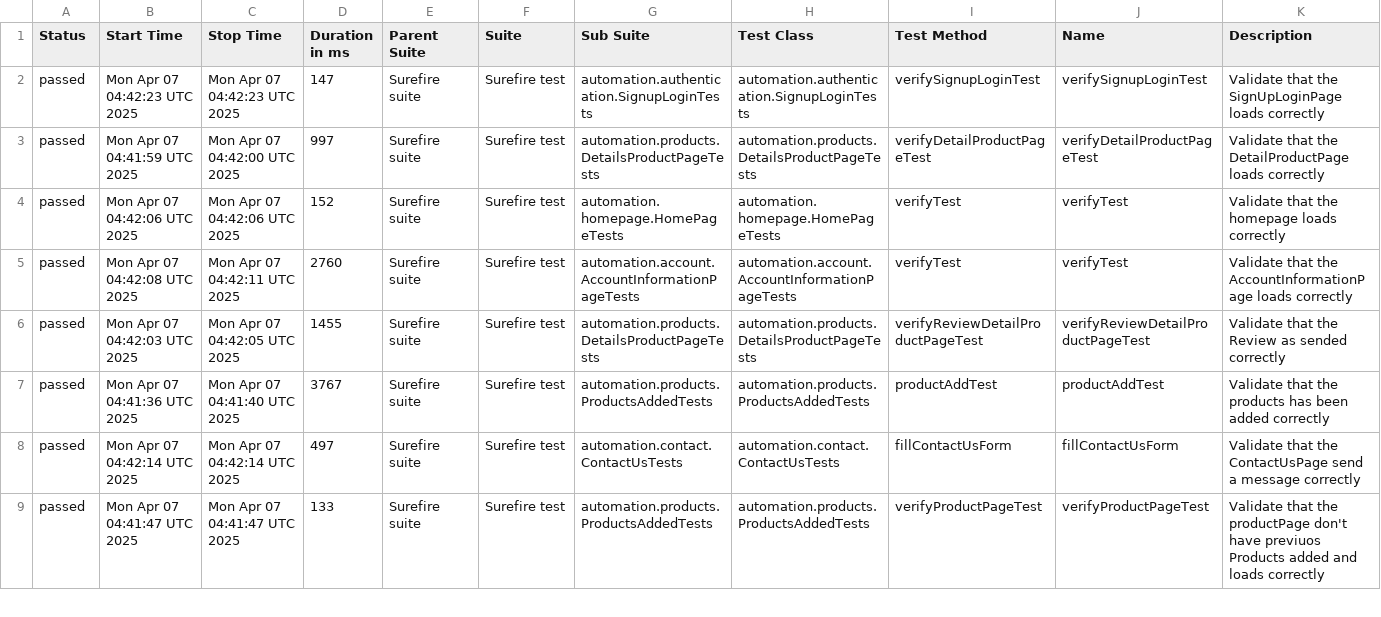
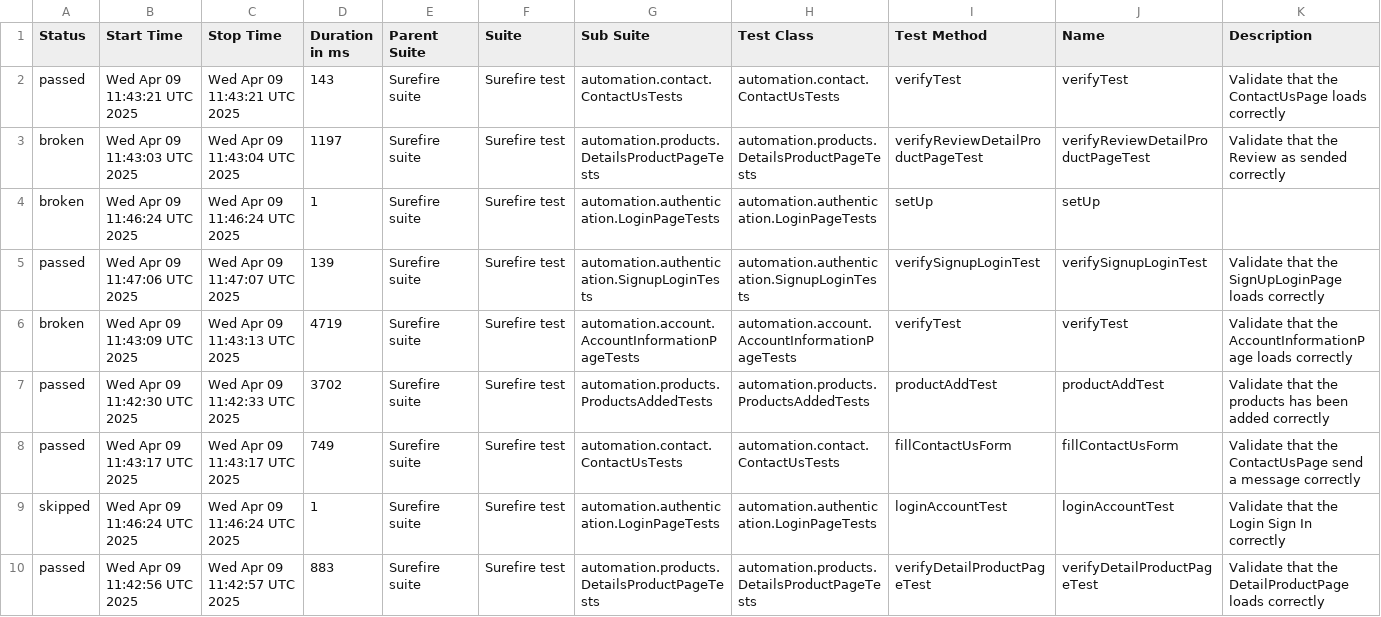
Before and after one commit to JosKavi33/selenium-testng-pom, a CSV file: data/suites.csv, drawn as a sheet; only a part is shown; the diff covers the shown part only.

```diff
--- a/data/suites.csv
+++ b/data/suites.csv
@@ -1,9 +1,10 @@
 "Status","Start Time","Stop Time","Duration in ms","Parent Suite","Suite","Sub Suite","Test Class","Test Method","Name","Description"
-"passed","Mon Apr 07 04:42:23 UTC 2025","Mon Apr 07 04:42:23 UTC 2025","147","Surefire suite","Surefire test","automation.authentication.SignupLoginTests","automation.authentication.SignupLoginTests","verifySignupLoginTest","verifySignupLoginTest","Validate that the SignUpLoginPage loads correctly"
-"passed","Mon Apr 07 04:41:59 UTC 2025","Mon Apr 07 04:42:00 UTC 2025","997","Surefire suite","Surefire test","automation.products.DetailsProductPageTests","automation.products.DetailsProductPageTests","verifyDetailProductPageTest","verifyDetailProductPageTest","Validate that the DetailProductPage loads correctly"
-"passed","Mon Apr 07 04:42:06 UTC 2025","Mon Apr 07 04:42:06 UTC 2025","152","Surefire suite","Surefire test","automation.homepage.HomePageTests","automation.homepage.HomePageTests","verifyTest","verifyTest","Validate that the homepage loads correctly"
-"passed","Mon Apr 07 04:42:08 UTC 2025","Mon Apr 07 04:42:11 UTC 2025","2760","Surefire suite","Surefire test","automation.account.AccountInformationPageTests","automation.account.AccountInformationPageTests","verifyTest","verifyTest","Validate that the AccountInformationPage loads correctly"
-"passed","Mon Apr 07 04:42:03 UTC 2025","Mon Apr 07 04:42:05 UTC 2025","1455","Surefire suite","Surefire test","automation.products.DetailsProductPageTests","automation.products.DetailsProductPageTests","verifyReviewDetailProductPageTest","verifyReviewDetailProductPageTest","Validate that the Review as sended correctly"
-"passed","Mon Apr 07 04:41:36 UTC 2025","Mon Apr 07 04:41:40 UTC 2025","3767","Surefire suite","Surefire test","automation.products.ProductsAddedTests","automation.products.ProductsAddedTests","productAddTest","productAddTest","Validate that the products has been added correctly"
-"passed","Mon Apr 07 04:42:14 UTC 2025","Mon Apr 07 04:42:14 UTC 2025","497","Surefire suite","Surefire test","automation.contact.ContactUsTests","automation.contact.ContactUsTests","fillContactUsForm","fillContactUsForm","Validate that the ContactUsPage send a message correctly"
-"passed","Mon Apr 07 04:41:47 UTC 2025","Mon Apr 07 04:41:47 UTC 2025","133","Surefire suite","Surefire test","automation.products.ProductsAddedTests","automation.products.ProductsAddedTests","verifyProductPageTest","verifyProductPageTest","Validate that the productPage don't have previuos Products added and loads correctly"
+"passed","Wed Apr 09 11:43:21 UTC 2025","Wed Apr 09 11:43:21 UTC 2025","143","Surefire suite","Surefire test","automation.contact.ContactUsTests","automation.contact.ContactUsTests","verifyTest","verifyTest","Validate that the ContactUsPage loads correctly"
+"broken","Wed Apr 09 11:43:03 UTC 2025","Wed Apr 09 11:43:04 UTC 2025","1197","Surefire suite","Surefire test","automation.products.DetailsProductPageTests","automation.products.DetailsProductPageTests","verifyReviewDetailProductPageTest","verifyReviewDetailProductPageTest","Validate that the Review as sended correctly"
+"broken","Wed Apr 09 11:46:24 UTC 2025","Wed Apr 09 11:46:24 UTC 2025","1","Surefire suite","Surefire test","automation.authentication.LoginPageTests","automation.authentication.LoginPageTests","setUp","setUp",""
+"passed","Wed Apr 09 11:47:06 UTC 2025","Wed Apr 09 11:47:07 UTC 2025","139","Surefire suite","Surefire test","automation.authentication.SignupLoginTests","automation.authentication.SignupLoginTests","verifySignupLoginTest","verifySignupLoginTest","Validate that the SignUpLoginPage loads correctly"
+"broken","Wed Apr 09 11:43:09 UTC 2025","Wed Apr 09 11:43:13 UTC 2025","4719","Surefire suite","Surefire test","automation.account.AccountInformationPageTests","automation.account.AccountInformationPageTests","verifyTest","verifyTest","Validate that the AccountInformationPage loads correctly"
+"passed","Wed Apr 09 11:42:30 UTC 2025","Wed Apr 09 11:42:33 UTC 2025","3702","Surefire suite","Surefire test","automation.products.ProductsAddedTests","automation.products.ProductsAddedTests","productAddTest","productAddTest","Validate that the products has been added correctly"
+"passed","Wed Apr 09 11:43:17 UTC 2025","Wed Apr 09 11:43:17 UTC 2025","749","Surefire suite","Surefire test","automation.contact.ContactUsTests","automation.contact.ContactUsTests","fillContactUsForm","fillContactUsForm","Validate that the ContactUsPage send a message correctly"
+"skipped","Wed Apr 09 11:46:24 UTC 2025","Wed Apr 09 11:46:24 UTC 2025","1","Surefire suite","Surefire test","automation.authentication.LoginPageTests","automation.authentication.LoginPageTests","loginAccountTest","loginAccountTest","Validate that the Login Sign In correctly"
+"passed","Wed Apr 09 11:42:56 UTC 2025","Wed Apr 09 11:42:57 UTC 2025","883","Surefire suite","Surefire test","automation.products.DetailsProductPageTests","automation.products.DetailsProductPageTests","verifyDetailProductPageTest","verifyDetailProductPageTest","Validate that the DetailProductPage loads correctly"
```
Also changed, not shown: 38 edited cells elsewhere in this file, 53 other files.
